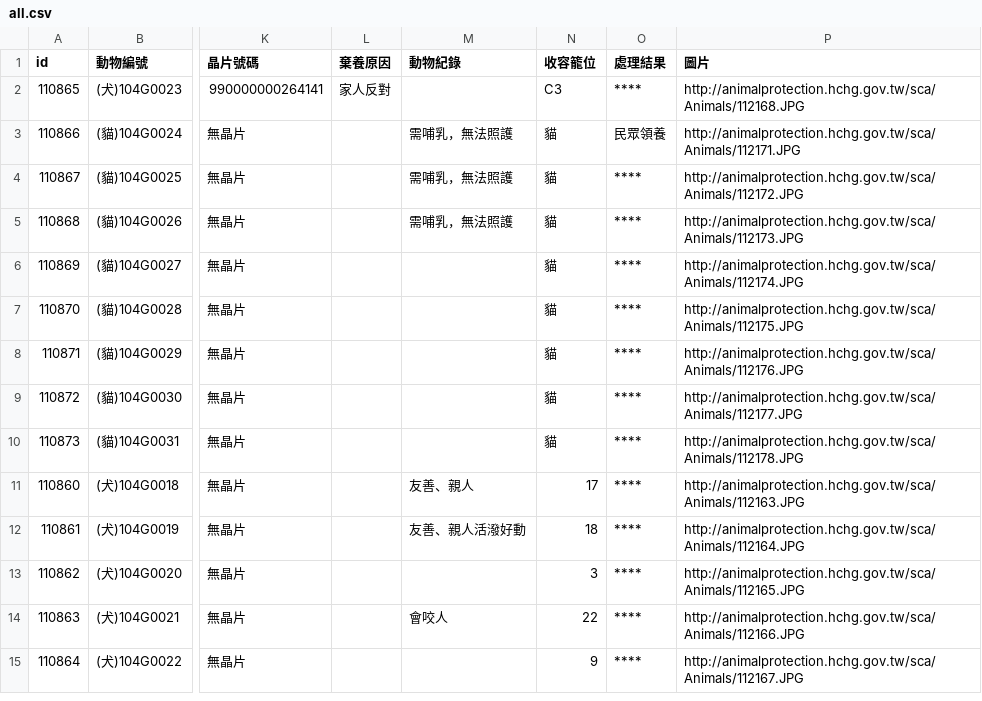
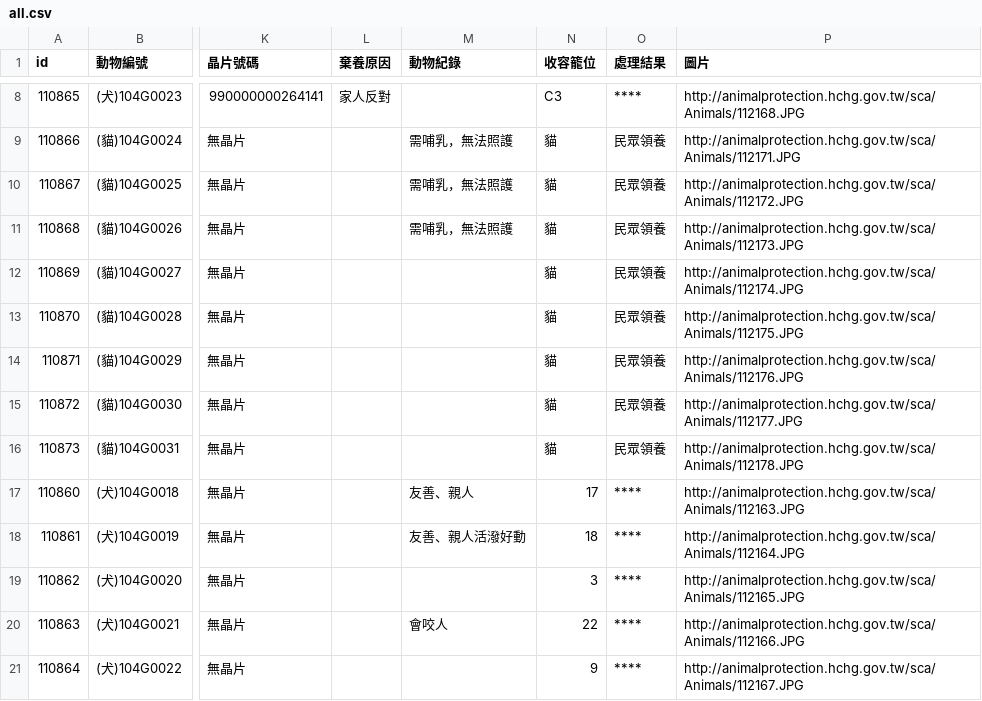
Before and after one commit to g0v/animal.coa, a CSV file: 新竹縣/all.csv, drawn as a sheet; only a part is shown, gaps mark what is left out; addresses are those after the commit; the diff covers the shown part only; the diff names each change by its address in the sheet, - before the commit and + after, or states it on an @@ line.

```diff
--- a/新竹縣/all.csv
+++ b/新竹縣/all.csv
-O10:O16 (處理結果): ****
+O10:O16 (處理結果): 民眾領養
```
Also changed, not shown: 6 added rows, 2 removed rows and 2 edited cells elsewhere in this file, 臺北市/all.csv.
